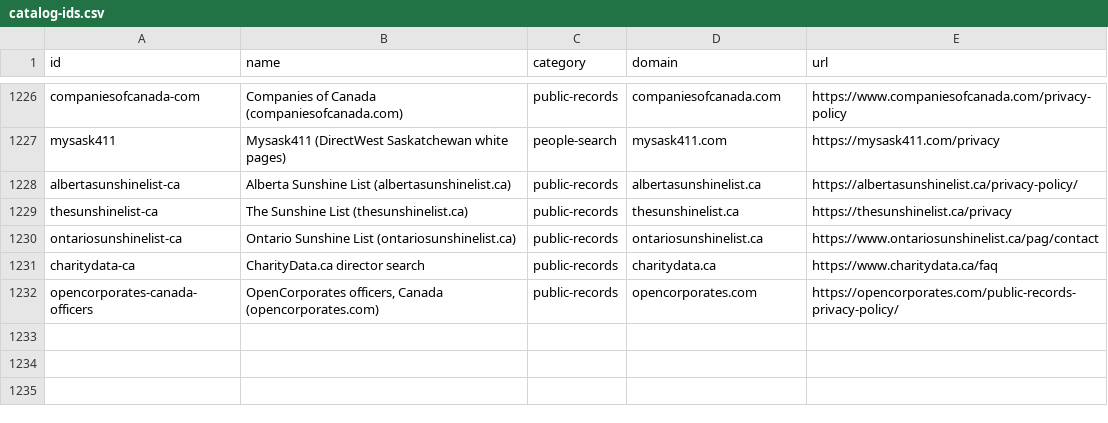
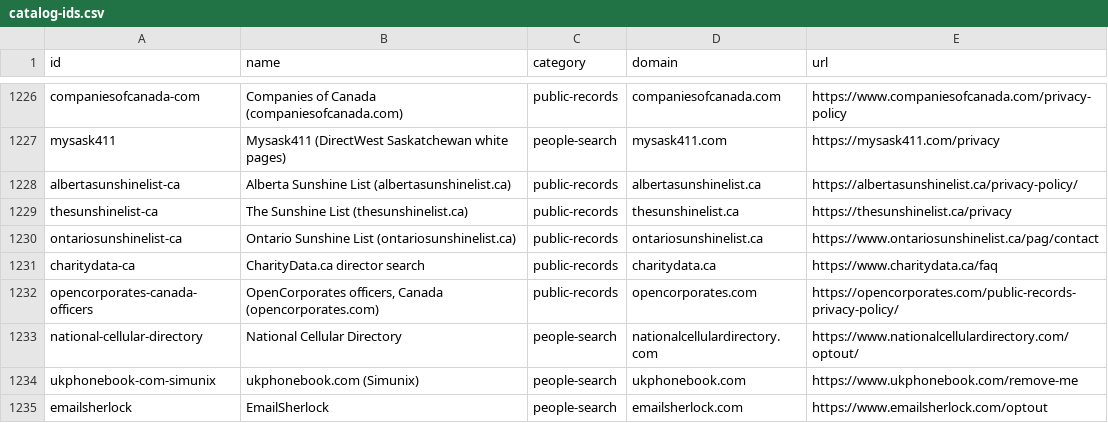
Before and after one commit to cvs0/data-brokers-list, a CSV file: data/v1/catalog-ids.csv, drawn as a sheet; only a part is shown, gaps mark what is left out.

```diff
--- a/data/v1/catalog-ids.csv
+++ b/data/v1/catalog-ids.csv
@@ -1232 +1232,4 @@ charitydata-ca,CharityData.ca director search,public-records,charitydata.ca,http
 opencorporates-canada-officers,"OpenCorporates officers, Canada (opencorporates.com)",public-records,opencorporates.com,https://opencorporates.com/public-records-privacy-policy/
+national-cellular-directory,National Cellular Directory,people-search,nationalcellulardirectory.com,https://www.nationalcellulardirectory.com/optout/
+ukphonebook-com-simunix,ukphonebook.com (Simunix),people-search,ukphonebook.com,https://www.ukphonebook.com/remove-me
+emailsherlock,EmailSherlock,people-search,emailsherlock.com,https://www.emailsherlock.com/optout
```
Also changed, not shown: data/v3/brokers.csv, data/v4/brokers.csv, 12 other files.
